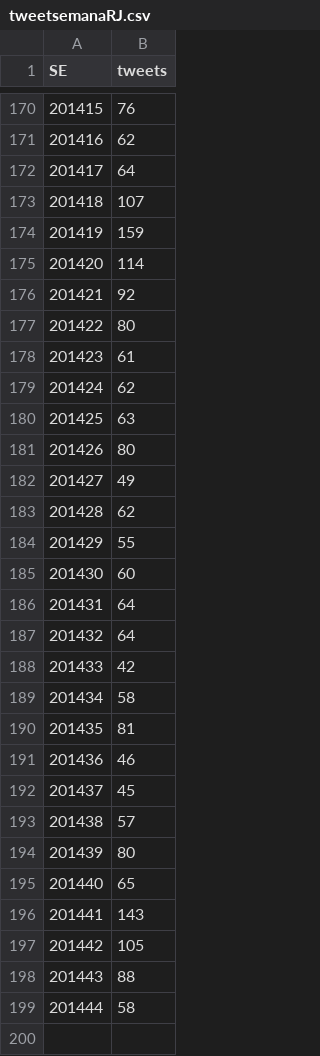
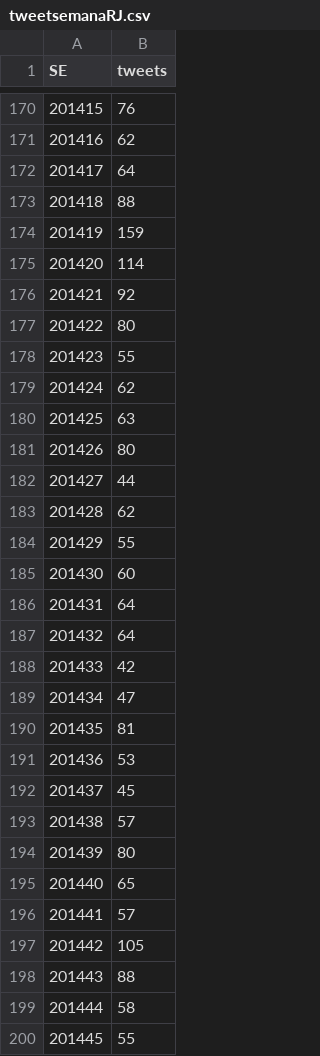
Before and after one commit to AlertaDengue/AlertaDengueAnalise, a CSV file: GeraAlerta/dados_limpos/tweetsemanaRJ.csv, drawn as a sheet; only a part is shown, gaps mark what is left out.

```diff
--- a/GeraAlerta/dados_limpos/tweetsemanaRJ.csv
+++ b/GeraAlerta/dados_limpos/tweetsemanaRJ.csv
@@ -172,3 +172,3 @@
 201417,64
-201418,107
+201418,88
 201419,159
@@ -177,3 +177,3 @@
 201422,80
-201423,61
+201423,55
 201424,62
@@ -181,3 +181,3 @@
 201426,80
-201427,49
+201427,44
 201428,62
@@ -188,5 +188,5 @@
 201433,42
-201434,58
+201434,47
 201435,81
-201436,46
+201436,53
 201437,45
@@ -195,3 +195,3 @@
 201440,65
-201441,143
+201441,57
 201442,105
@@ -199 +199,2 @@
 201444,58
+201445,55
```
Also changed, not shown: GeraAlerta/dados_limpos/climasemanaRJ.csv, GeraAlerta/dados_limpos/sinansemanaAP_RJ.csv, 14 other files.
